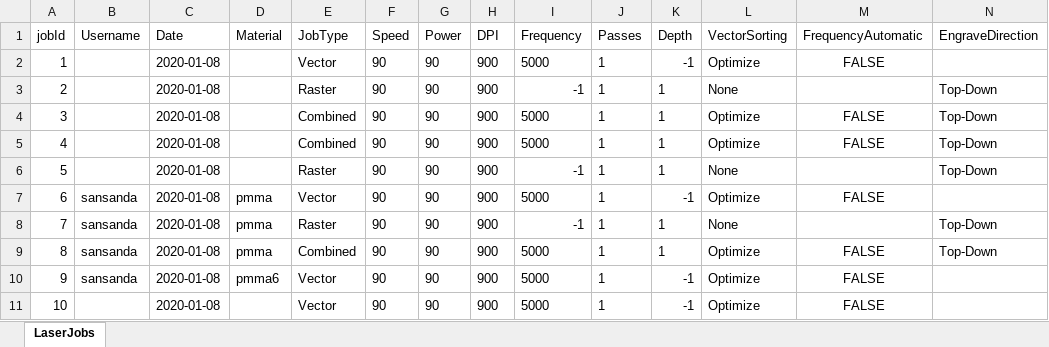
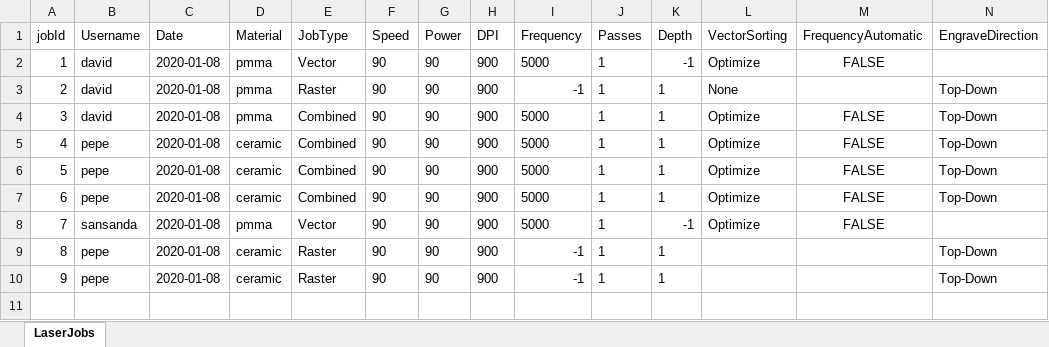
Before and after one commit to sansanda/LaserJobs-Logbook, an Excel workbook: persistence/data/laserJobs.xlsx, sheet LaserJobs, drawn as a sheet; only a part is shown; values as stored, in another font and other column widths than the file's, no borders; removed rows and columns are numbered as before the commit, all else as after; rows hold the shown columns only; the diff names each change by its address in the sheet, - before the commit and + after, or states it on an @@ line.

Commit message:
version 1.1
implemented laser jobs statistics
improve some methods from LaserJobs and LaserJobsBook

```diff
--- a/persistence/data/laserJobs.xlsx (sheet LaserJobs)
+++ b/persistence/data/laserJobs.xlsx (sheet LaserJobs)
-B2:B4 (Username): (empty)
+B2:B4 (Username): david
-D2:D4 (Material): (empty)
+D2:D4 (Material): pmma
-B5:B6 (Username): (empty)
+B5:B6 (Username): pepe
-D5:D6 (Material): (empty)
+D5:D6 (Material): ceramic
-E6 (JobType): Raster
+E6 (JobType): Combined
-I6 (Frequency): -1
+I6 (Frequency): 5000
-L6 (VectorSorting): None
+L6 (VectorSorting): Optimize
-M6 (FrequencyAutomatic): (empty)
+M6 (FrequencyAutomatic): FALSE
+row 7: 6 | pepe | 2020-01-08 | ceramic | Combined | 90 | 90 | 900 | 5000 | 1 | 1 | Optimize | FALSE | Top-Down
@@ column A (jobId) renumbered between rows 8 and 10 @@
-B9:B10 (Username): sansanda
+B9:B10 (Username): pepe
-D9:D10 (Material): pmma
+D9:D10 (Material): ceramic
-L9 (VectorSorting): None
+L9 (VectorSorting): (empty)
-E10 (JobType): Combined
+E10 (JobType): Raster
-I10 (Frequency): 5000
+I10 (Frequency): -1
-L10 (VectorSorting): Optimize
+L10 (VectorSorting): (empty)
-M10 (FrequencyAutomatic): FALSE
+M10 (FrequencyAutomatic): (empty)
-row 10: 9 | sansanda | 2020-01-08 | pmma6 | Vector | 90 | 90 | 900 | 5000 | 1 | -1 | Optimize | FALSE
-row 11: 10 |  | 2020-01-08 |  | Vector | 90 | 90 | 900 | 5000 | 1 | -1 | Optimize | FALSE
```
Also changed, not shown: 8 other files.
